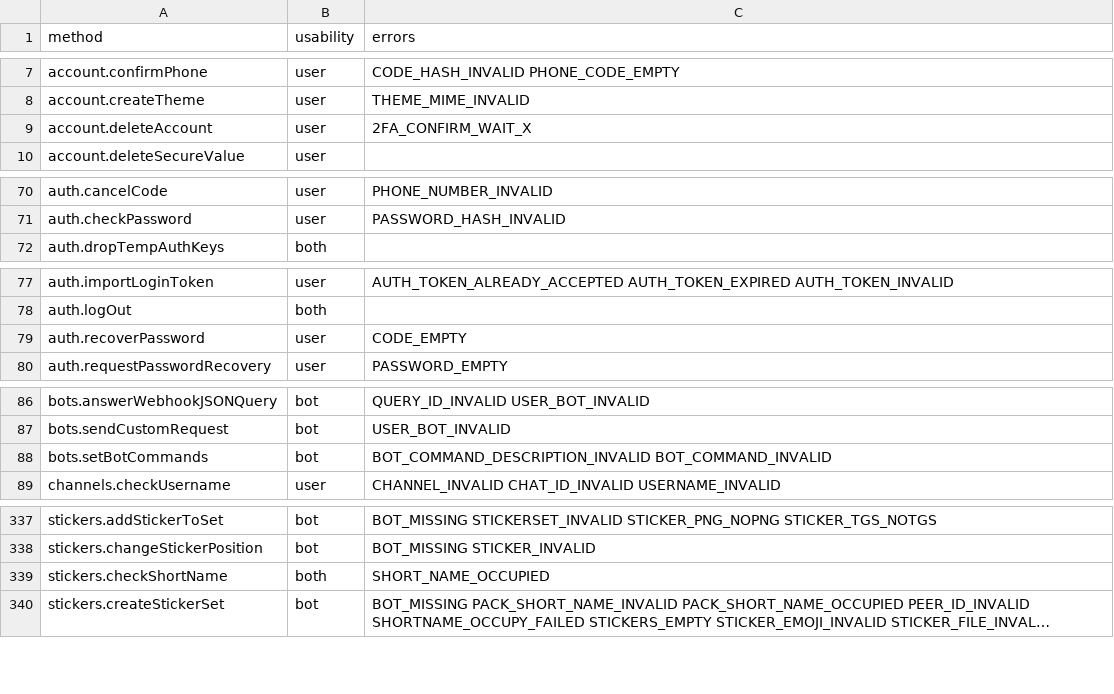
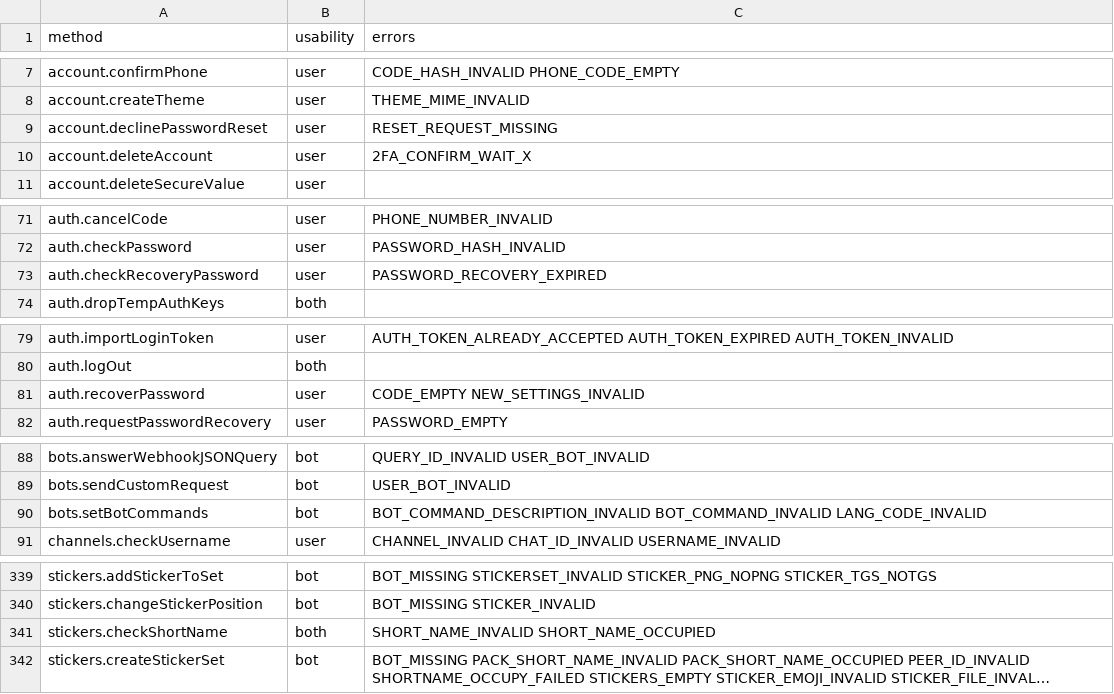
Before and after one commit to prono69/Telethon, a CSV file: telethon_generator/data/methods.csv, drawn as a sheet; only a part is shown, gaps mark what is left out; long unchanged cells end in …; addresses are those after the commit; the diff names each change by its address in the sheet, - before the commit and + after, or states it on an @@ line.

```diff
--- a/telethon_generator/data/methods.csv
+++ b/telethon_generator/data/methods.csv
+row 9: account.declinePasswordReset | user | RESET_REQUEST_MISSING
+row 73: auth.checkRecoveryPassword | user | PASSWORD_RECOVERY_EXPIRED
-C81 (errors): CODE_EMPTY
+C81 (errors): CODE_EMPTY NEW_SETTINGS_INVALID
-C90 (errors): BOT_COMMAND_DESCRIPTION_INVALID BOT_COMMAND_INVALID
+C90 (errors): BOT_COMMAND_DESCRIPTION_INVALID BOT_COMMAND_INVALID LANG_CODE_INVALID
-C341 (errors): SHORT_NAME_OCCUPIED
+C341 (errors): SHORT_NAME_INVALID SHORT_NAME_OCCUPIED
```
Also changed, not shown: telethon_generator/data/errors.csv.
